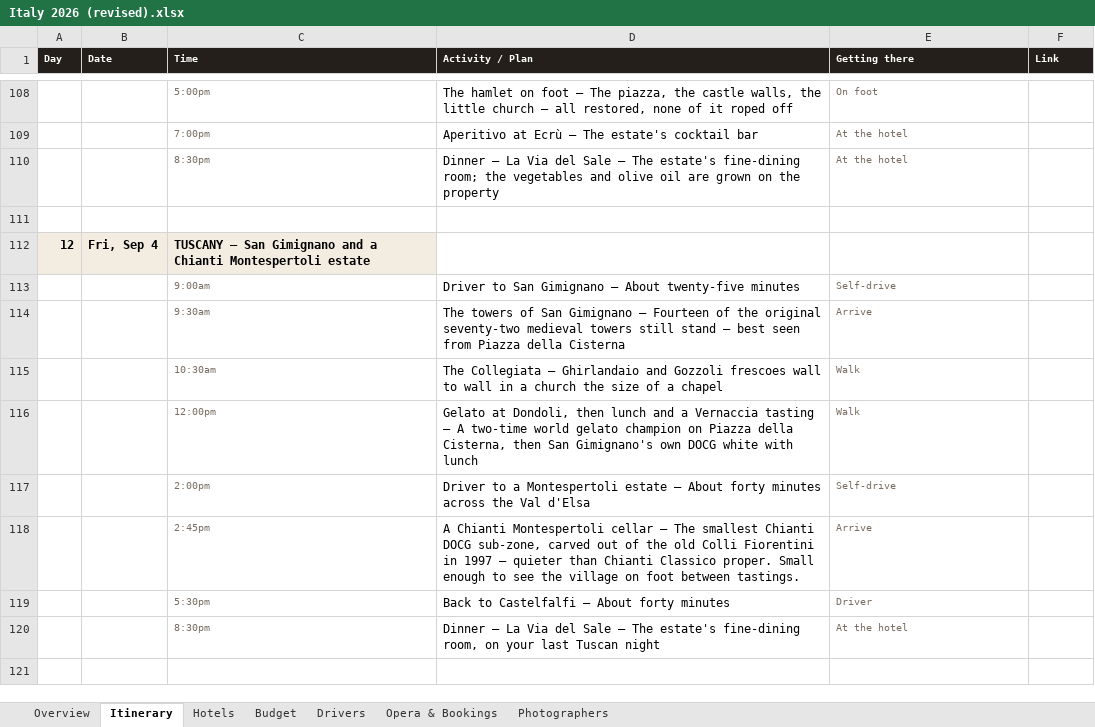
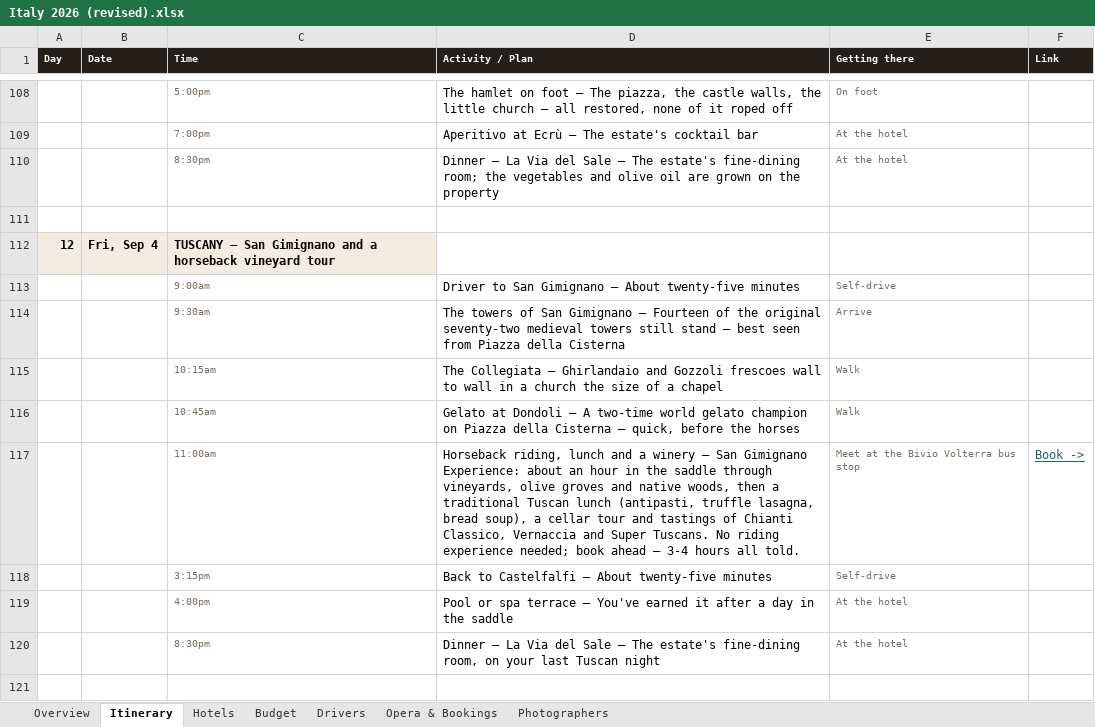
Before and after one commit to JunxuanH/trip-planner, an Excel workbook: italy-2026/dist/Italy 2026 (revised).xlsx, sheet Itinerary, drawn as a sheet; only a part is shown, gaps mark what is left out; values as stored, in another font and other column widths than the file's, no borders; removed rows and columns are numbered as before the commit, all else as after; the diff names each change by its address in the sheet, - before the commit and + after, or states it on an @@ line.

```diff
--- a/italy-2026/dist/Italy 2026 (revised).xlsx (sheet Itinerary)
+++ b/italy-2026/dist/Italy 2026 (revised).xlsx (sheet Itinerary)
-C112 (Time): …and a Chianti Montespertoli estate
+C112 (Time): …and a horseback vineyard tour
-C115 (Time): 10:30am
+C115 (Time): 10:15am
-C116 (Time): 12:00pm
+C116 (Time): 10:45am
-D116 (Activity / Plan): Gelato at Dondoli, then lunch and a Vernaccia tasting — A two-time world gelato champion on Piazza della Cisterna, then San Gimignano's own DOCG white with lunch
+D116 (Activity / Plan): Gelato at Dondoli — A two-time world gelato champion on Piazza della Cisterna — quick, before the horses
-row 117:  |  | 2:00pm | Driver to a Montespertoli estate — About forty minutes across the Val d'Elsa | Self-drive
-row 118:  |  | 2:45pm | A Chianti Montespertoli cellar — The smallest Chianti DOCG sub-zone, carved out of the old Colli Fiorentini in 1997 — quieter than Chianti Classico proper. Small enough to see the village on foot between tastings. | Arrive
-row 119:  |  | 5:30pm | Back to Castelfalfi — About forty minutes | Driver
+row 117:  |  | 11:00am | Horseback riding, lunch and a winery — San Gimignano Experience: about an hour in the saddle through vineyards, olive groves and native woods, then a traditional Tuscan lunch (antipasti, truffle lasagna, bread soup), a cellar tour and tastings of Chianti Classico, Vernaccia and Super Tuscans. No riding experience needed; book ahead — 3-4 hours all told. | Meet at the Bivio Volterra bus stop | Book ->
+row 118:  |  | 3:15pm | Back to Castelfalfi — About twenty-five minutes | Self-drive
+row 119:  |  | 4:00pm | Pool or spa terrace — You've earned it after a day in the saddle | At the hotel
```
Also changed, not shown: sheet Opera & Bookings, sheet Budget, sheet Drivers, sheet Photographers, 6 other files.
